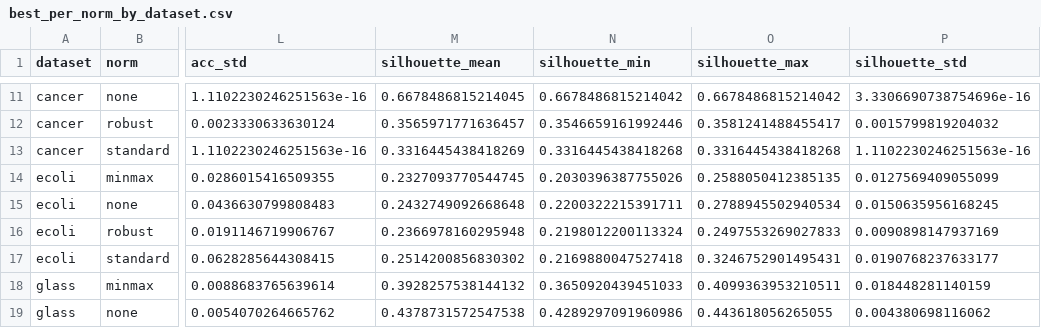
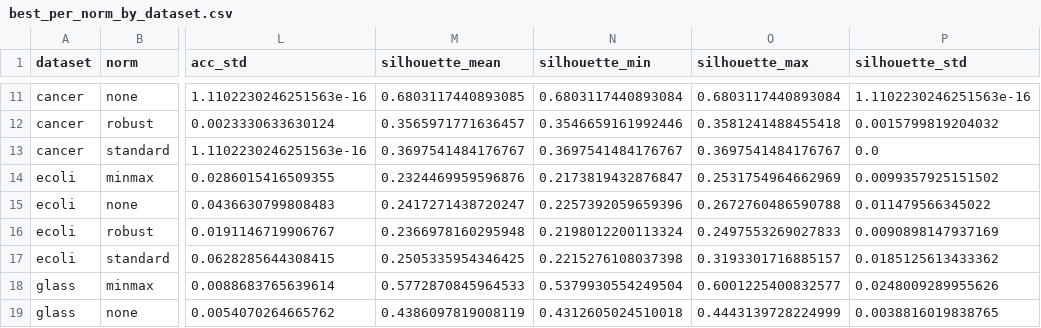
Before and after one commit to ValuedZer0/fyp2, a CSV file: experiments/best_per_norm_by_dataset.csv, drawn as a sheet; only a part is shown, gaps mark what is left out; the diff covers the shown part only; the diff names each change by its address in the sheet, - before the commit and + after, or states it on an @@ line.

```diff
--- a/experiments/best_per_norm_by_dataset.csv
+++ b/experiments/best_per_norm_by_dataset.csv
-M11 (silhouette_mean): 0.6678486815214045
+M11 (silhouette_mean): 0.6803117440893085
-N11 (silhouette_min): 0.6678486815214042
+N11 (silhouette_min): 0.6803117440893084
-O11 (silhouette_max): 0.6678486815214042
+O11 (silhouette_max): 0.6803117440893084
-P11 (silhouette_std): 3.3306690738754696e-16
+P11 (silhouette_std): 1.1102230246251563e-16
-O12 (silhouette_max): 0.3581241488455417
+O12 (silhouette_max): 0.3581241488455418
-M13 (silhouette_mean): 0.3316445438418269
+M13 (silhouette_mean): 0.3697541484176767
-N13 (silhouette_min): 0.3316445438418268
+N13 (silhouette_min): 0.3697541484176767
-O13 (silhouette_max): 0.3316445438418268
+O13 (silhouette_max): 0.3697541484176767
-P13 (silhouette_std): 1.1102230246251563e-16
+P13 (silhouette_std): 0.0
-M14 (silhouette_mean): 0.2327093770544745
+M14 (silhouette_mean): 0.2324469959596876
-N14 (silhouette_min): 0.2030396387755026
+N14 (silhouette_min): 0.2173819432876847
-O14 (silhouette_max): 0.2588050412385135
+O14 (silhouette_max): 0.2531754964662969
-P14 (silhouette_std): 0.0127569409055099
+P14 (silhouette_std): 0.0099357925151502
-M15 (silhouette_mean): 0.2432749092668648
+M15 (silhouette_mean): 0.2417271438720247
-N15 (silhouette_min): 0.2200322215391711
+N15 (silhouette_min): 0.2257392059659396
-O15 (silhouette_max): 0.2788945502940534
+O15 (silhouette_max): 0.2672760486590788
-P15 (silhouette_std): 0.0150635956168245
+P15 (silhouette_std): 0.011479566345022
-M17 (silhouette_mean): 0.2514200856830302
+M17 (silhouette_mean): 0.2505335954346425
-N17 (silhouette_min): 0.2169880047527418
+N17 (silhouette_min): 0.2215276108037398
-O17 (silhouette_max): 0.3246752901495431
+O17 (silhouette_max): 0.3193301716885157
-P17 (silhouette_std): 0.0190768237633177
+P17 (silhouette_std): 0.0185125613433362
-M18 (silhouette_mean): 0.3928257538144132
+M18 (silhouette_mean): 0.5772870845964533
-N18 (silhouette_min): 0.3650920439451033
+N18 (silhouette_min): 0.5379930554249504
-O18 (silhouette_max): 0.4099363953210511
+O18 (silhouette_max): 0.6001225400832577
-P18 (silhouette_std): 0.018448281140159
+P18 (silhouette_std): 0.0248009289955626
-M19 (silhouette_mean): 0.4378731572547538
+M19 (silhouette_mean): 0.4386097819008119
-N19 (silhouette_min): 0.4289297091960986
+N19 (silhouette_min): 0.4312605024510018
-O19 (silhouette_max): 0.443618056265055
+O19 (silhouette_max): 0.4443139728224999
-P19 (silhouette_std): 0.004380698116062
+P19 (silhouette_std): 0.0038816019838765
```
Also changed, not shown: 78 edited cells elsewhere in this file, experiments/best_per_dataset_by_accuracy.csv, experiments/best_per_metric_by_dataset.csv, 3 other files.
